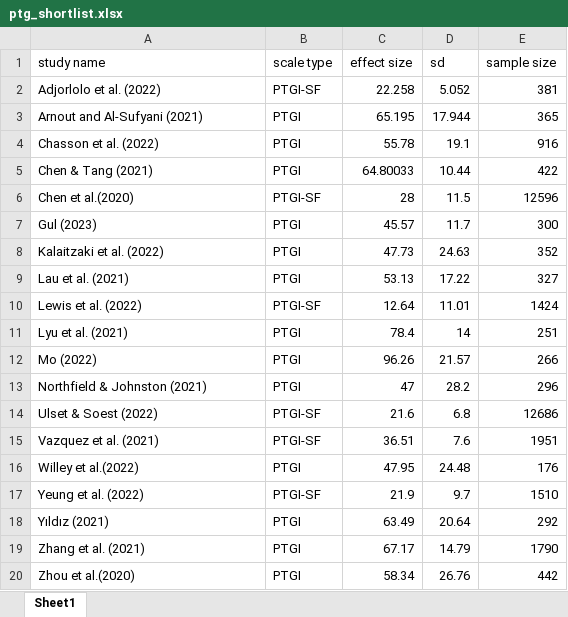
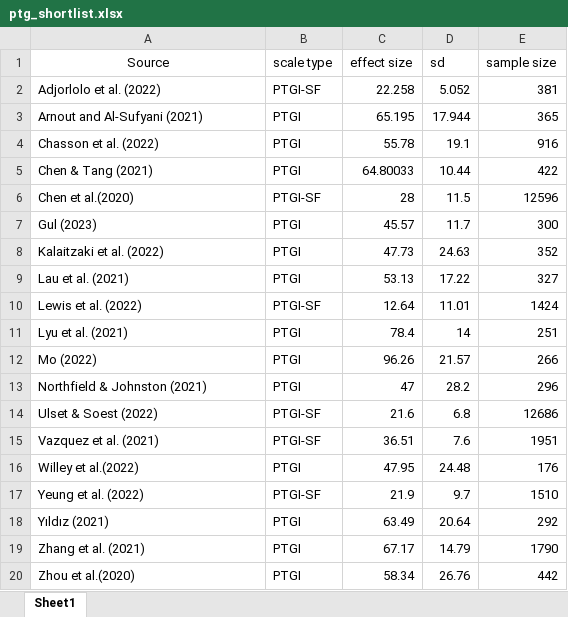
Before and after one commit to qizhouduan-nd/ptg-covid, an Excel workbook: ptg_shortlist.xlsx, sheet Sheet1, drawn as a sheet; values as stored, in another font and other column widths than the file's, no borders; the diff names each change by its address in the sheet, - before the commit and + after, or states it on an @@ line.

```diff
--- a/ptg_shortlist.xlsx (sheet Sheet1)
+++ b/ptg_shortlist.xlsx (sheet Sheet1)
-A1: study name
+A1: Source
-A1 alignment: left
+A1 alignment: center
```
Also changed, not shown: 5 other files.
